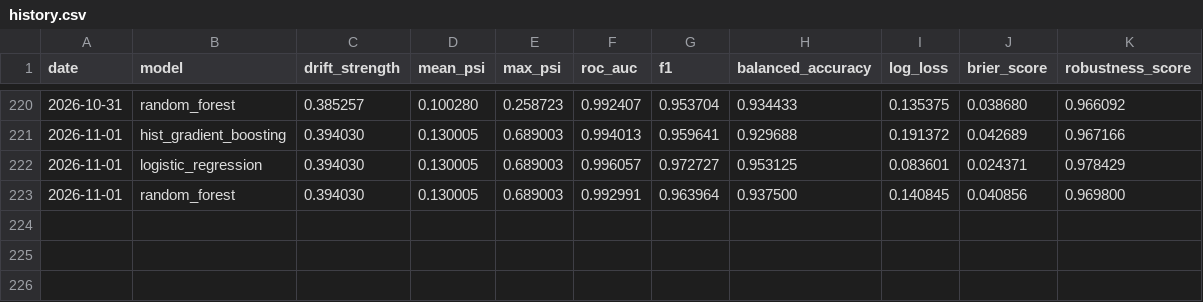
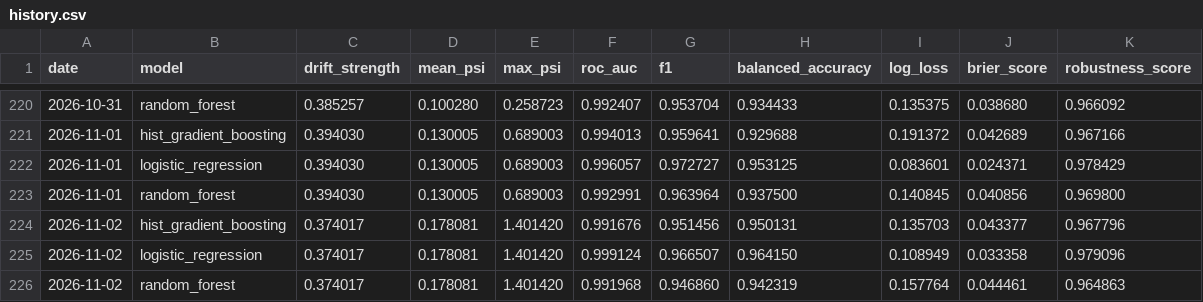
Before and after one commit to Shobhit9985/driftwatch-ml, a CSV file: reports/history.csv, drawn as a sheet; only a part is shown, gaps mark what is left out.

Commit message:
chore(observatory): daily drift benchmark 2026-11-02

```diff
--- a/reports/history.csv
+++ b/reports/history.csv
@@ -223 +223,4 @@ date,model,drift_strength,mean_psi,max_psi,roc_auc,f1,balanced_accuracy,log_loss
 2026-11-01,random_forest,0.394030,0.130005,0.689003,0.992991,0.963964,0.937500,0.140845,0.040856,0.969800
+2026-11-02,hist_gradient_boosting,0.374017,0.178081,1.401420,0.991676,0.951456,0.950131,0.135703,0.043377,0.967796
+2026-11-02,logistic_regression,0.374017,0.178081,1.401420,0.999124,0.966507,0.964150,0.108949,0.033358,0.979096
+2026-11-02,random_forest,0.374017,0.178081,1.401420,0.991968,0.946860,0.942319,0.157764,0.044461,0.964863
```
Also changed, not shown: 3 other files.
